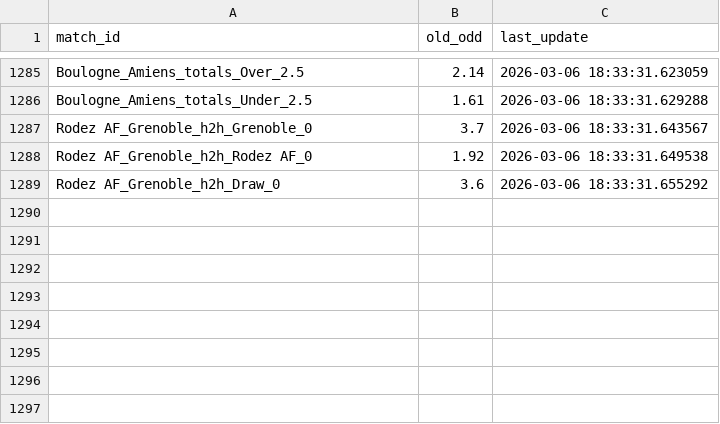
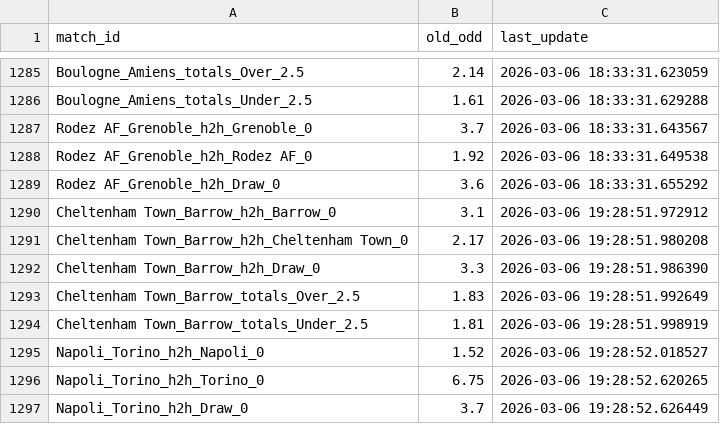
Before and after one commit to pnstung-ui/Vebo_idol, a CSV file: odds_tracker.csv, drawn as a sheet; only a part is shown, gaps mark what is left out; the diff names each change by its address in the sheet, - before the commit and + after, or states it on an @@ line.

```diff
--- a/odds_tracker.csv
+++ b/odds_tracker.csv
+row 1290: Cheltenham Town_Barrow_h2h_Barrow_0 | 3.1 | 2026-03-06 19:28:51.972912
+row 1291: Cheltenham Town_Barrow_h2h_Cheltenham Town_0 | 2.17 | 2026-03-06 19:28:51.980208
+row 1292: Cheltenham Town_Barrow_h2h_Draw_0 | 3.3 | 2026-03-06 19:28:51.986390
+row 1293: Cheltenham Town_Barrow_totals_Over_2.5 | 1.83 | 2026-03-06 19:28:51.992649
+row 1294: Cheltenham Town_Barrow_totals_Under_2.5 | 1.81 | 2026-03-06 19:28:51.998919
+row 1295: Napoli_Torino_h2h_Napoli_0 | 1.52 | 2026-03-06 19:28:52.018527
+row 1296: Napoli_Torino_h2h_Torino_0 | 6.75 | 2026-03-06 19:28:52.620265
+row 1297: Napoli_Torino_h2h_Draw_0 | 3.7 | 2026-03-06 19:28:52.626449
```
Also changed, not shown: shark_history_log.csv.
